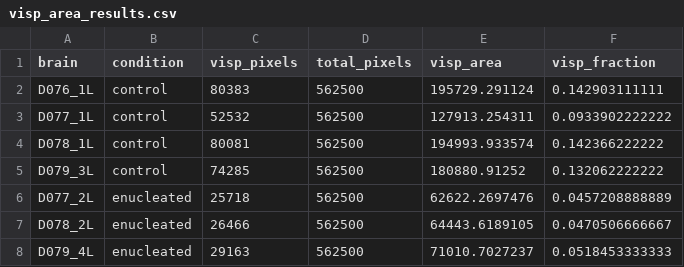
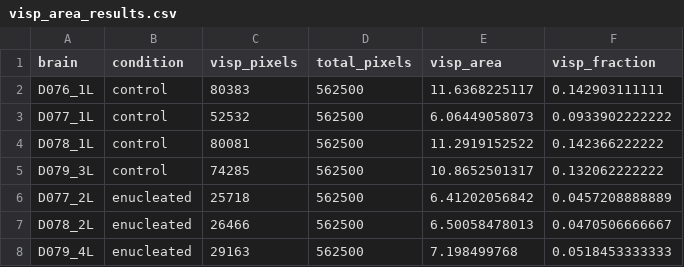
Before and after one commit to ZadorLaboratory/TissueFormer, a CSV file: applications/brain_annotation/paper_figures/fig3/visp_area_results.csv, drawn as a sheet.

Commit message:
Update configs, scripts, and figures for covid and brain_annotation
Update covid benchmark configs, attention analysis, and training defaults.
Update brain_annotation benchmark script and paper figures.
Remove unused dataset_summary.pptx.

```diff
--- a/applications/brain_annotation/paper_figures/fig3/visp_area_results.csv
+++ b/applications/brain_annotation/paper_figures/fig3/visp_area_results.csv
@@ -1,8 +1,8 @@
 brain,condition,visp_pixels,total_pixels,visp_area,visp_fraction
-D076_1L,control,80383,562500,195729.291124,0.142903111111
-D077_1L,control,52532,562500,127913.254311,0.0933902222222
-D078_1L,control,80081,562500,194993.933574,0.142366222222
-D079_3L,control,74285,562500,180880.91252,0.132062222222
-D077_2L,enucleated,25718,562500,62622.2697476,0.0457208888889
-D078_2L,enucleated,26466,562500,64443.6189105,0.0470506666667
-D079_4L,enucleated,29163,562500,71010.7027237,0.0518453333333
+D076_1L,control,80383,562500,11.6368225117,0.142903111111
+D077_1L,control,52532,562500,6.06449058073,0.0933902222222
+D078_1L,control,80081,562500,11.2919152522,0.142366222222
+D079_3L,control,74285,562500,10.8652501317,0.132062222222
+D077_2L,enucleated,25718,562500,6.41202056842,0.0457208888889
+D078_2L,enucleated,26466,562500,6.50058478013,0.0470506666667
+D079_4L,enucleated,29163,562500,7.198499768,0.0518453333333
```
Also changed, not shown: 8 other files.
